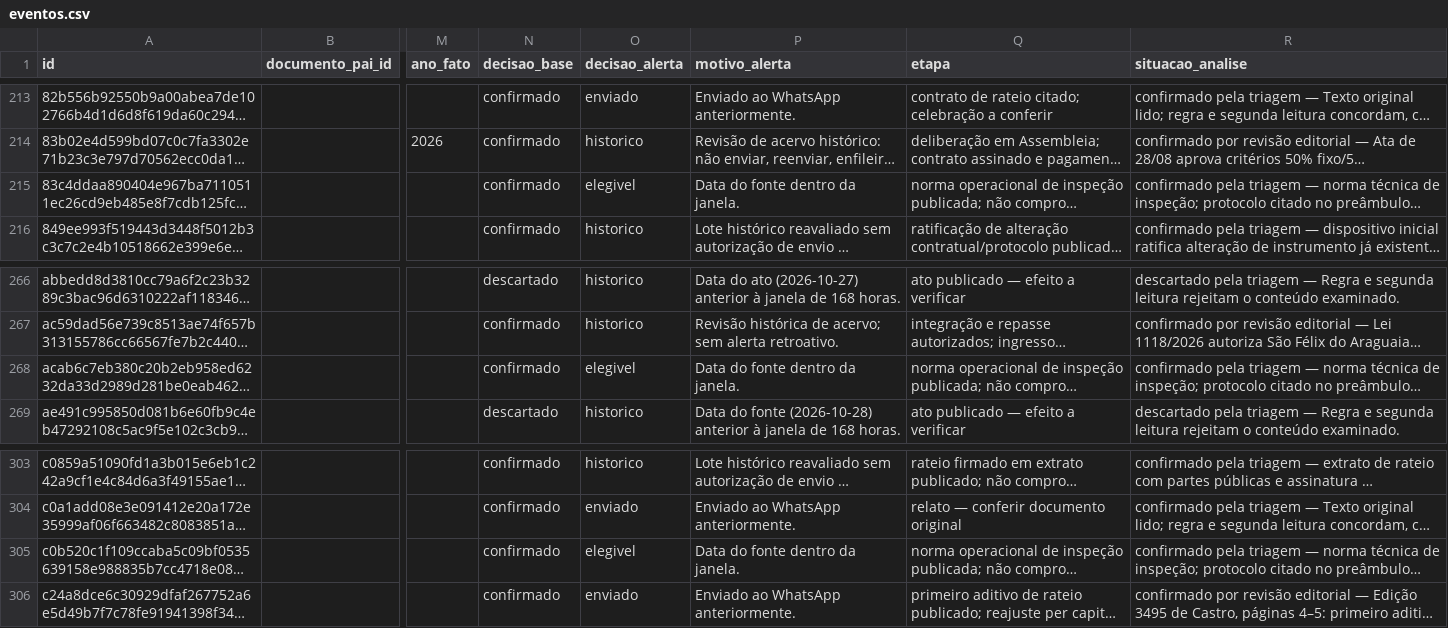
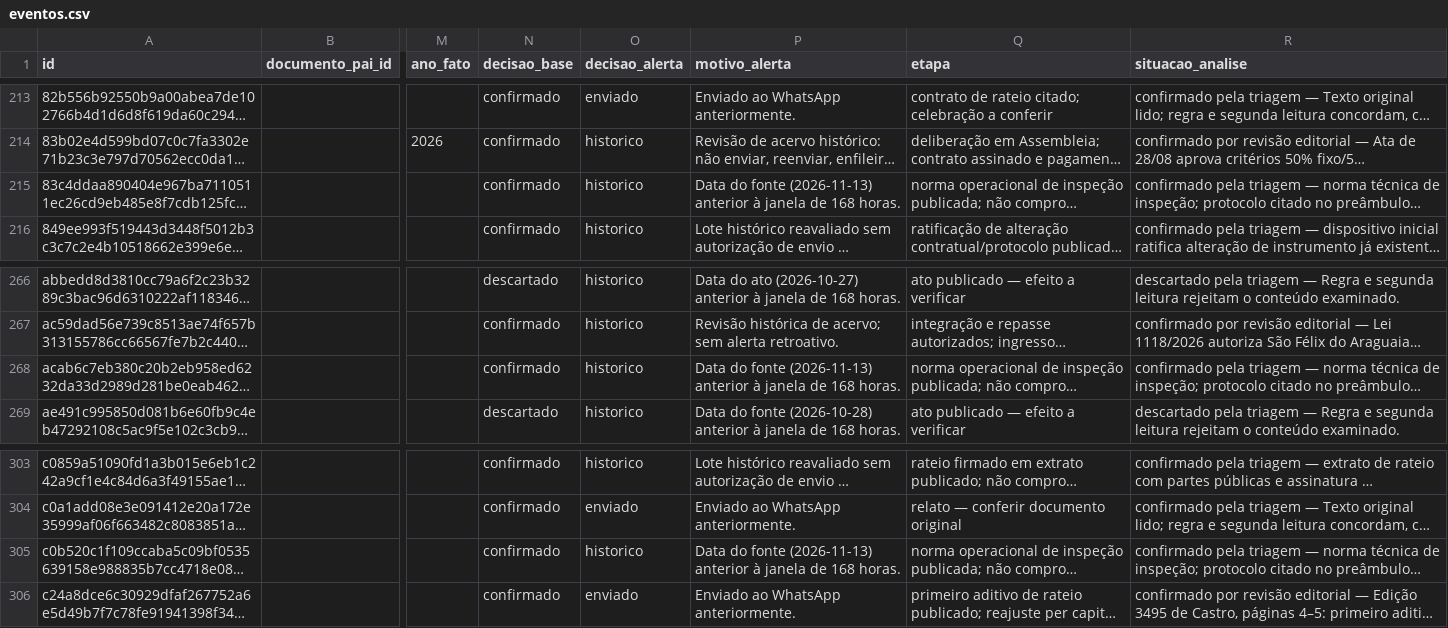
Before and after one commit to driano1221/radar-consorcios-whatsapp, a CSV file: data/catalogo/eventos.csv, drawn as a sheet; only a part is shown, gaps mark what is left out; long unchanged cells end in …; the diff names each change by its address in the sheet, - before the commit and + after, or states it on an @@ line.

```diff
--- a/data/catalogo/eventos.csv
+++ b/data/catalogo/eventos.csv
-O215 (decisao_alerta): elegivel
+O215 (decisao_alerta): historico
-P215 (motivo_alerta): Data do fonte dentro da janela.
+P215 (motivo_alerta): Data do fonte (2026-11-13) anterior à janela de 168 horas.
-O268 (decisao_alerta): elegivel
+O268 (decisao_alerta): historico
-P268 (motivo_alerta): Data do fonte dentro da janela.
+P268 (motivo_alerta): Data do fonte (2026-11-13) anterior à janela de 168 horas.
-O305 (decisao_alerta): elegivel
+O305 (decisao_alerta): historico
-P305 (motivo_alerta): Data do fonte dentro da janela.
+P305 (motivo_alerta): Data do fonte (2026-11-13) anterior à janela de 168 horas.
```
Also changed, not shown: 4 other files.
